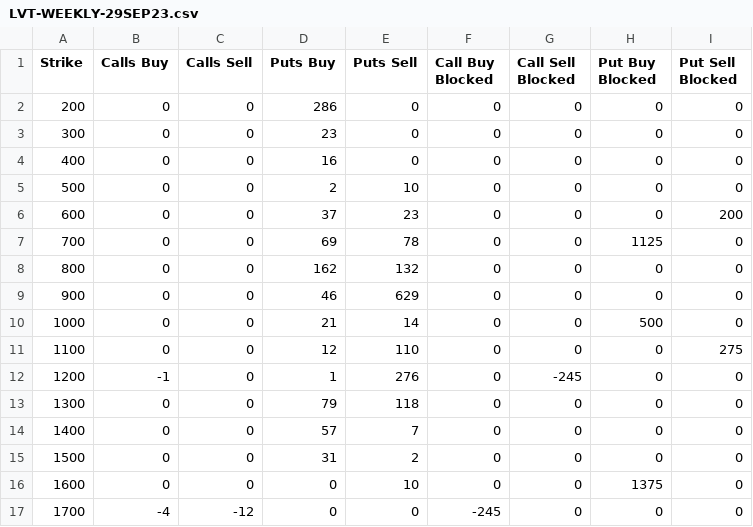
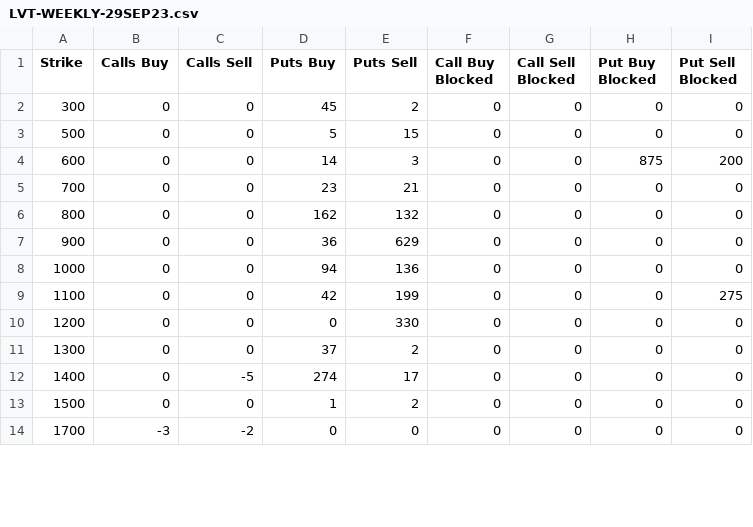
Before and after one commit to gmurra11/trading, a CSV file: data/daily/LVT-WEEKLY-29SEP23.csv, drawn as a sheet; only a part is shown; the diff covers the shown part only.

```diff
--- a/data/daily/LVT-WEEKLY-29SEP23.csv
+++ b/data/daily/LVT-WEEKLY-29SEP23.csv
@@ -1,17 +1,14 @@
 "Strike","Calls Buy","Calls Sell","Puts Buy","Puts Sell","Call Buy Blocked","Call Sell Blocked","Put Buy Blocked","Put Sell Blocked"
-"200",0,0,286,0,0,0,0,0
-"300",0,0,23,0,0,0,0,0
-"400",0,0,16,0,0,0,0,0
-"500",0,0,2,10,0,0,0,0
-"600",0,0,37,23,0,0,0,200
-"700",0,0,69,78,0,0,1125,0
+"300",0,0,45,2,0,0,0,0
+"500",0,0,5,15,0,0,0,0
+"600",0,0,14,3,0,0,875,200
+"700",0,0,23,21,0,0,0,0
 "800",0,0,162,132,0,0,0,0
-"900",0,0,46,629,0,0,0,0
-"1000",0,0,21,14,0,0,500,0
-"1100",0,0,12,110,0,0,0,275
-"1200",-1,0,1,276,0,-245,0,0
-"1300",0,0,79,118,0,0,0,0
-"1400",0,0,57,7,0,0,0,0
-"1500",0,0,31,2,0,0,0,0
-"1600",0,0,0,10,0,0,1375,0
-"1700",-4,-12,0,0,-245,0,0,0
+"900",0,0,36,629,0,0,0,0
+"1000",0,0,94,136,0,0,0,0
+"1100",0,0,42,199,0,0,0,275
+"1200",0,0,0,330,0,0,0,0
+"1300",0,0,37,2,0,0,0,0
+"1400",0,-5,274,17,0,0,0,0
+"1500",0,0,1,2,0,0,0,0
+"1700",-3,-2,0,0,0,0,0,0
```
Also changed, not shown: 1 removed row and 21 edited cells elsewhere in this file, data/LVT-MONTHLY-30JUN23.csv, data/LVT-WEEKLY-30JUN23.csv, 15 other files.
